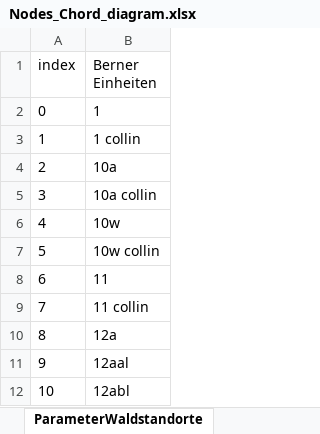
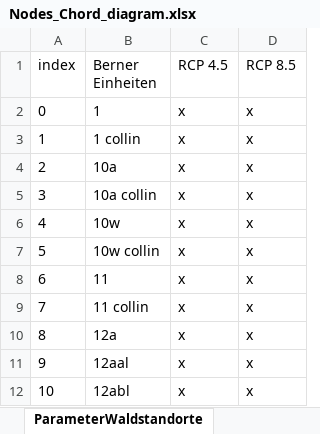
Before and after one commit to Nadinekohler/ccwbe_kohler_MA, an Excel workbook: Nodes_Chord_diagram.xlsx, sheet ParameterWaldstandorte, drawn as a sheet; only a part is shown; values as stored, in another font and other column widths than the file's, no borders; table styles not drawn; the diff names each change by its address in the sheet, - before the commit and + after, or states it on an @@ line.

```diff
--- a/Nodes_Chord_diagram.xlsx (sheet ParameterWaldstandorte)
+++ b/Nodes_Chord_diagram.xlsx (sheet ParameterWaldstandorte)
@@ column C (RCP 4.5) unhidden, rows 2-12: all x @@
@@ column D (RCP 8.5) unhidden, rows 2-12: all x @@
```
Also changed, not shown: Parametertabelle_2070-99_Waldstandorte_BE_221118.xlsx, 8 other files.
